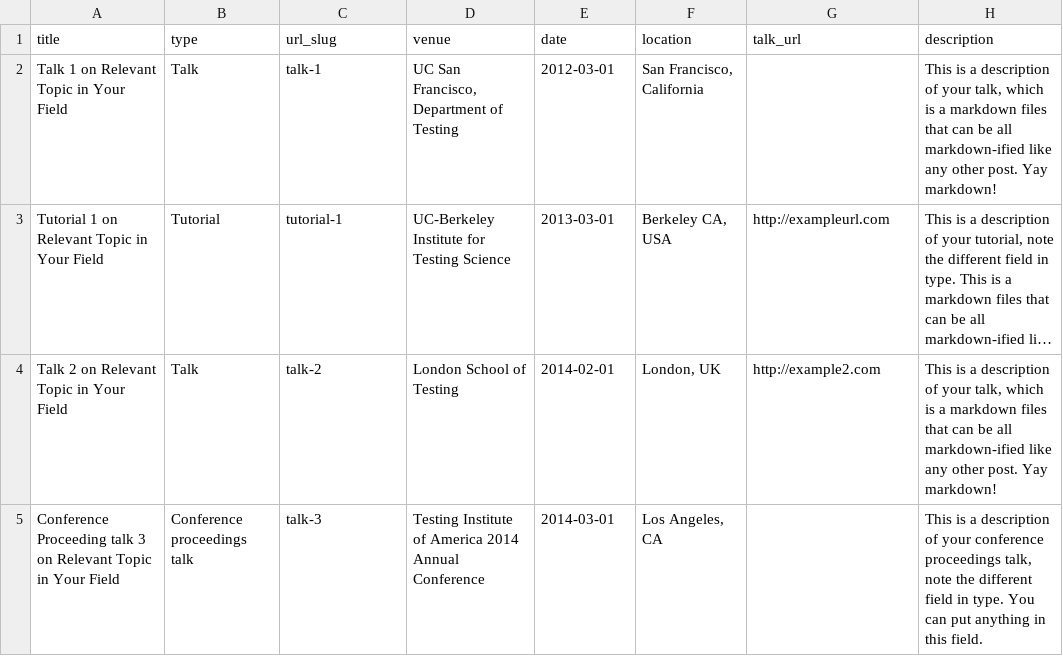
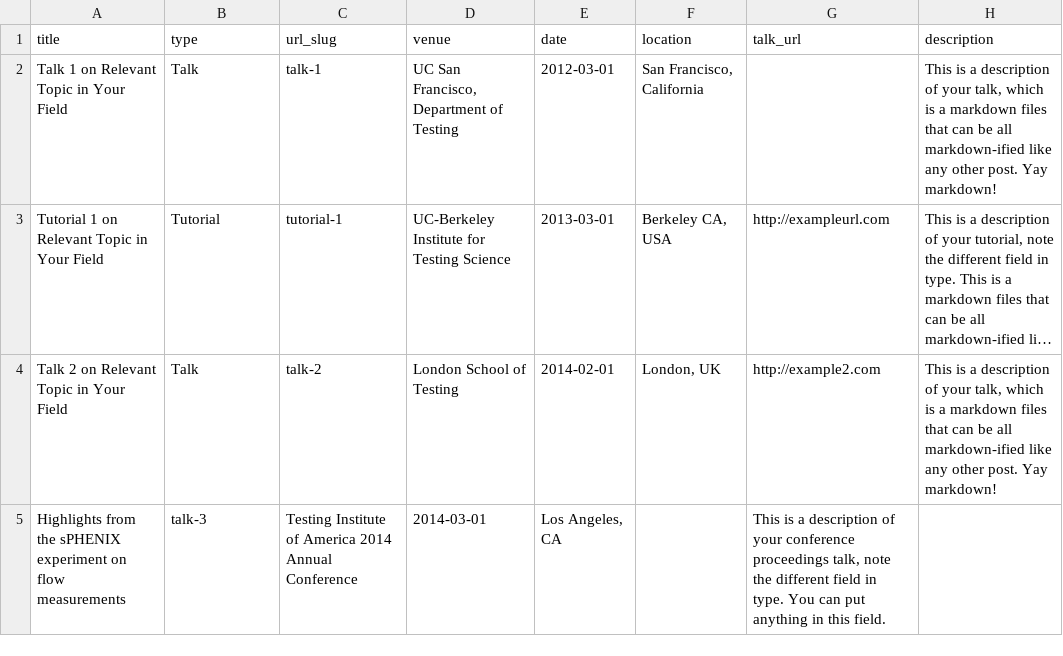
Before and after one commit to eumaka/eumaka.github.io, a TSV file: markdown_generator/talks.tsv, drawn as a sheet; long unchanged cells end in …; removed rows and columns are numbered as before the commit, all else as after; the diff names each change by its address in the sheet, - before the commit and + after, or states it on an @@ line.

Commit message:
Update talks.tsv

```diff
--- a/markdown_generator/talks.tsv
+++ b/markdown_generator/talks.tsv
-row 5: Conference Proceeding talk 3 on Relevant Topic in Your Field | Conference proceedings talk | talk-3 | Testing Institute of America 2014 Annual Conference | 2014-03-01 | Los Angeles, CA |  | This is a description of your conference proceedings talk, note the different field in type. You can put anything in this field.
+row 5: Highlights from the sPHENIX experiment on flow measurements | talk-3 | Testing Institute of America 2014 Annual Conference | 2014-03-01 | Los Angeles, CA |  | This is a description of your conference proceedings talk, note the different field in type. You can put anything in this field.
```
